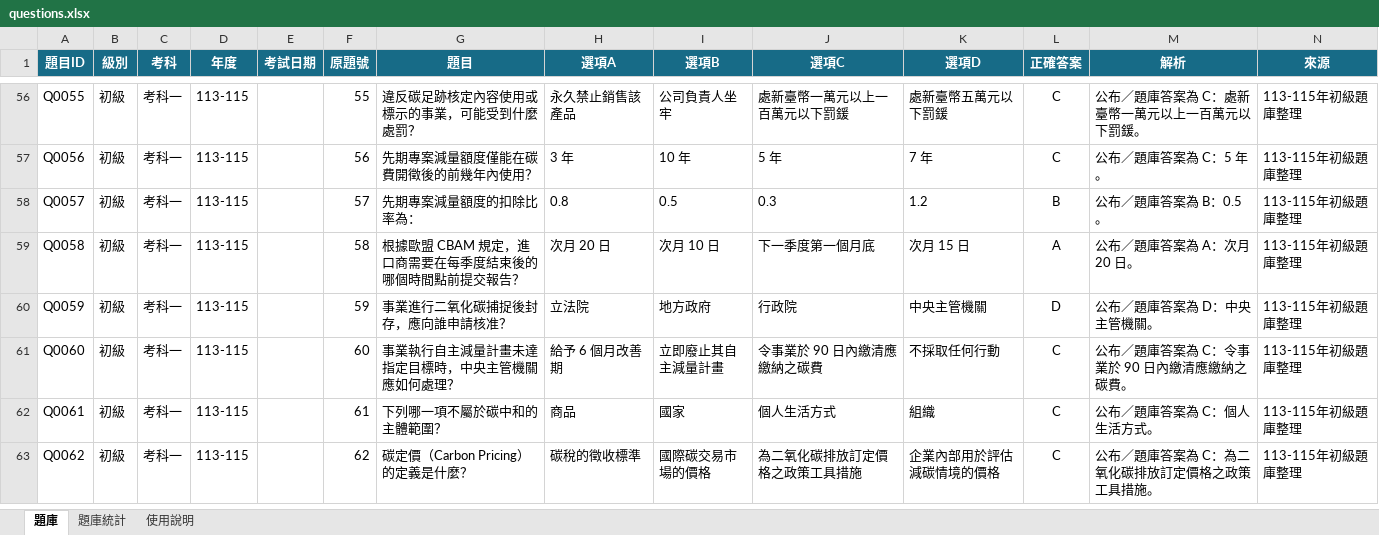
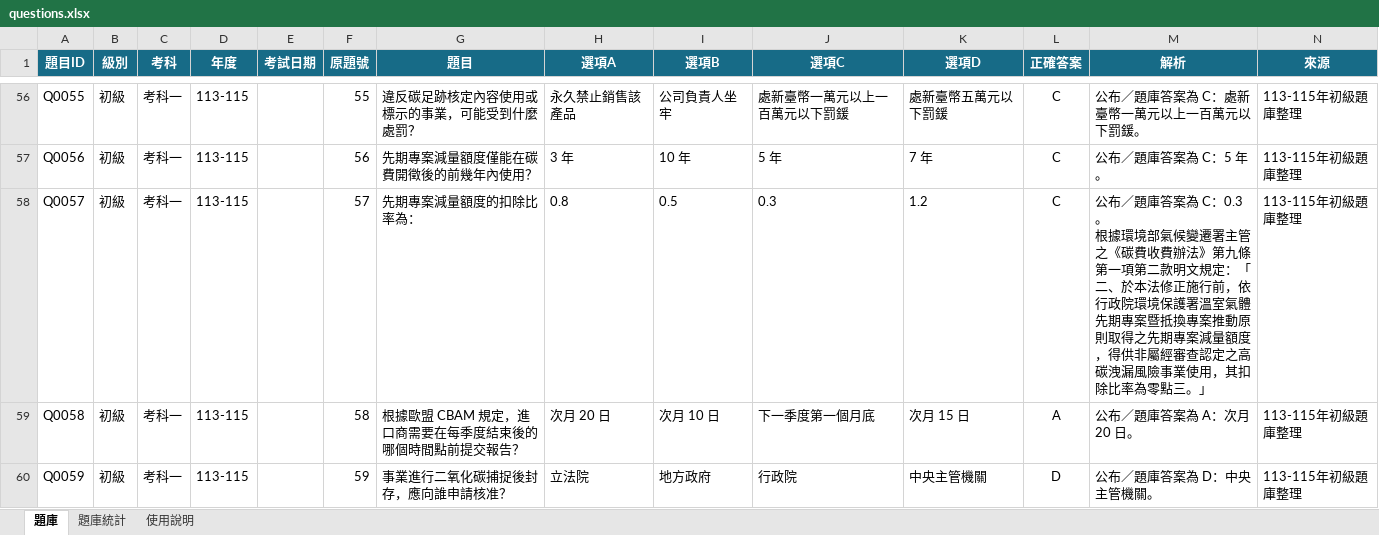
Before and after one commit to 3311231021/practice, an Excel workbook: questions.xlsx, sheet 題庫, drawn as a sheet; only a part is shown, gaps mark what is left out; the shorter side is filled out with more unchanged rows; values as stored, in another font and other column widths than the file's, no borders; table styles not drawn; ↵ is a line break in a cell; the diff covers the shown part only; the diff names each change by its address in the sheet, - before the commit and + after, or states it on an @@ line.

Commit message:
Add files via upload

```diff
--- a/questions.xlsx (sheet 題庫)
+++ b/questions.xlsx (sheet 題庫)
-L58 (正確答案): B
+L58 (正確答案): C
-M58 (解析): …答案為 B：0.5。
+M58 (解析): …答案為 C：0.3。 ↵ 根據環境部氣候變遷署主管之《碳費收費辦法》第九條第一項第二款明文規定：「二、於本法修正施行前，依行政院環境保護署溫室氣體先期專案暨抵換專案推動原則取得之先期專案減量額度，得供非屬經審查認定之高碳洩漏風險事業使用，其扣除比率為零點三。」
```
Also changed, not shown: 9 edited cells elsewhere in this sheet.
